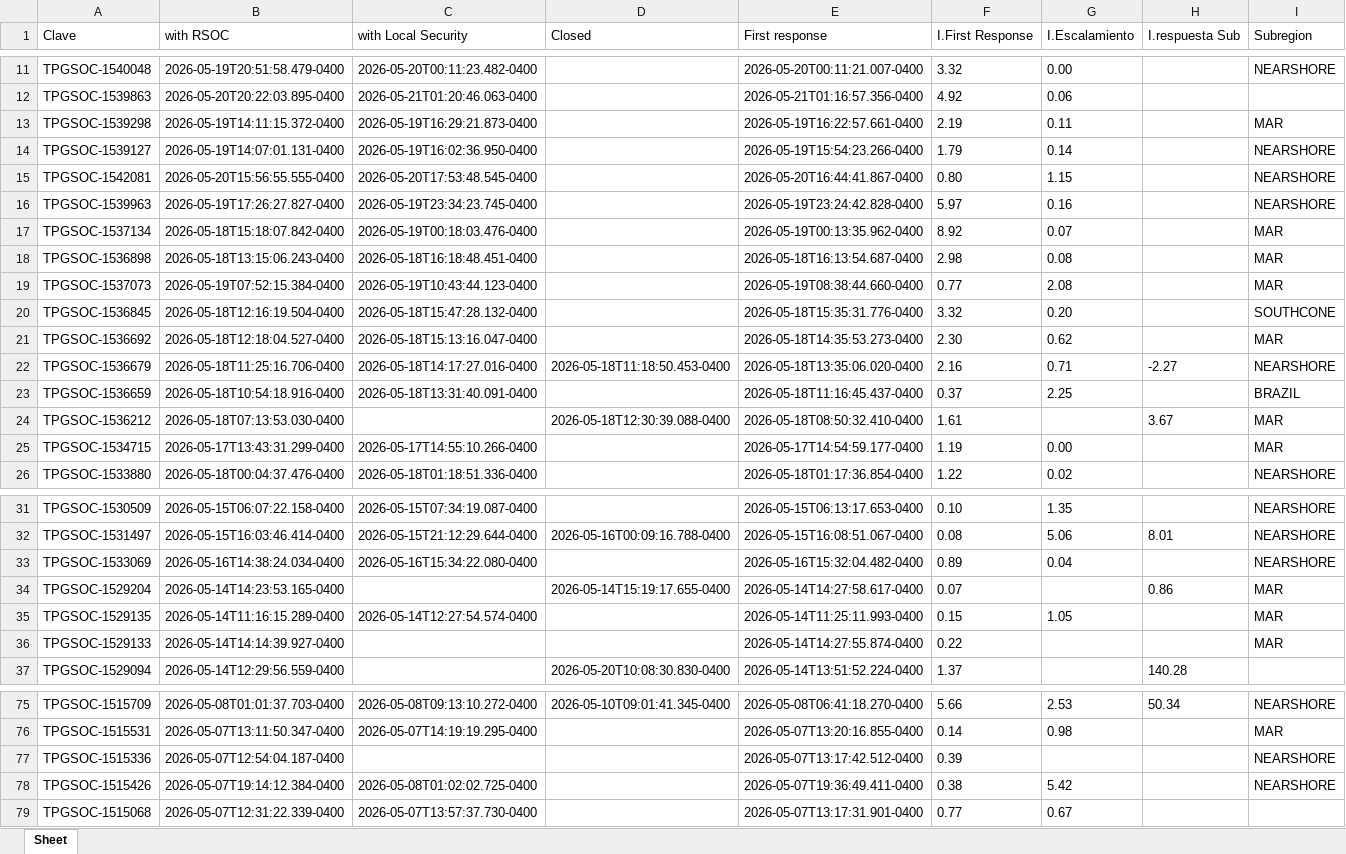
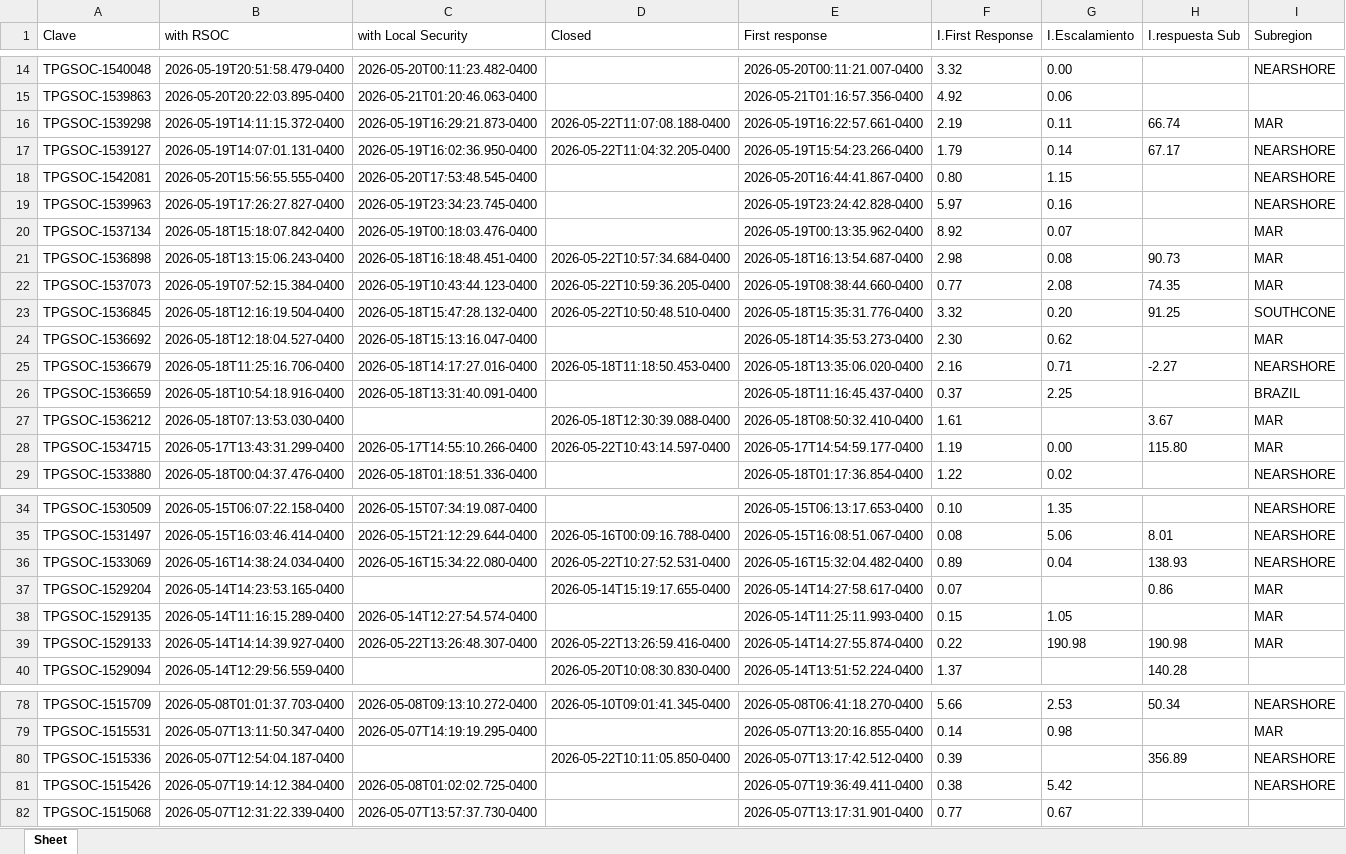
Before and after one commit to angeval25/TS, an Excel workbook: Libro1.xlsx, sheet Sheet, drawn as a sheet; only a part is shown, gaps mark what is left out; values as stored, in another font and other column widths than the file's, no borders; addresses are those after the commit; the diff covers the shown part only; the diff names each change by its address in the sheet, - before the commit and + after, or states it on an @@ line.

```diff
--- a/Libro1.xlsx (sheet Sheet)
+++ b/Libro1.xlsx (sheet Sheet)
-D16 (Closed): (empty)
+D16 (Closed): 2026-05-22T11:07:08.188-0400
-H16 (I.respuesta Sub): (empty)
+H16 (I.respuesta Sub): 66.74
-D17 (Closed): (empty)
+D17 (Closed): 2026-05-22T11:04:32.205-0400
-H17 (I.respuesta Sub): (empty)
+H17 (I.respuesta Sub): 67.17
-D21 (Closed): (empty)
+D21 (Closed): 2026-05-22T10:57:34.684-0400
-H21 (I.respuesta Sub): (empty)
+H21 (I.respuesta Sub): 90.73
-D22 (Closed): (empty)
+D22 (Closed): 2026-05-22T10:59:36.205-0400
-H22 (I.respuesta Sub): (empty)
+H22 (I.respuesta Sub): 74.35
-D23 (Closed): (empty)
+D23 (Closed): 2026-05-22T10:50:48.510-0400
-H23 (I.respuesta Sub): (empty)
+H23 (I.respuesta Sub): 91.25
-D28 (Closed): (empty)
+D28 (Closed): 2026-05-22T10:43:14.597-0400
-H28 (I.respuesta Sub): (empty)
+H28 (I.respuesta Sub): 115.80
-D36 (Closed): (empty)
+D36 (Closed): 2026-05-22T10:27:52.531-0400
-H36 (I.respuesta Sub): (empty)
+H36 (I.respuesta Sub): 138.93
-C39 (with Local Security): (empty)
+C39 (with Local Security): 2026-05-22T13:26:48.307-0400
-D39 (Closed): (empty)
+D39 (Closed): 2026-05-22T13:26:59.416-0400
-G39 (I.Escalamiento): (empty)
+G39 (I.Escalamiento): 190.98
-H39 (I.respuesta Sub): (empty)
+H39 (I.respuesta Sub): 190.98
-D80 (Closed): (empty)
+D80 (Closed): 2026-05-22T10:11:05.850-0400
-H80 (I.respuesta Sub): (empty)
+H80 (I.respuesta Sub): 356.89
```
Also changed, not shown: 3 added rows, 5 removed rows and 20 edited cells elsewhere in this sheet.
